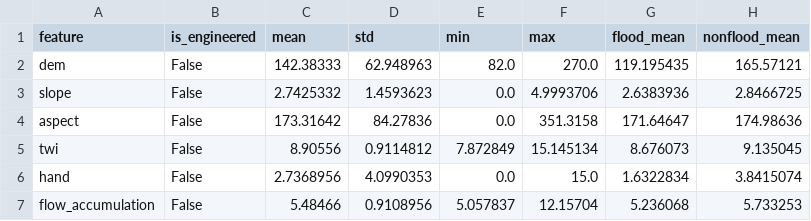
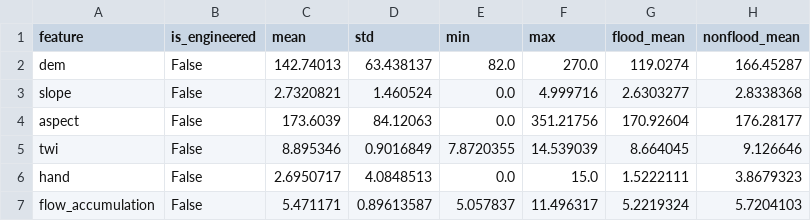
Before and after one commit to PajiiMarr/abenida_backend, a CSV file: outputs/phase2/feature_statistics_engineered.csv, drawn as a sheet; only a part is shown; the diff covers the shown part only.

```diff
--- a/outputs/phase2/feature_statistics_engineered.csv
+++ b/outputs/phase2/feature_statistics_engineered.csv
@@ -1,7 +1,7 @@
 feature,is_engineered,mean,std,min,max,flood_mean,nonflood_mean
-dem,False,142.38333,62.948963,82.0,270.0,119.195435,165.57121
-slope,False,2.7425332,1.4593623,0.0,4.9993706,2.6383936,2.8466725
-aspect,False,173.31642,84.27836,0.0,351.3158,171.64647,174.98636
-twi,False,8.90556,0.9114812,7.872849,15.145134,8.676073,9.135045
-hand,False,2.7368956,4.0990353,0.0,15.0,1.6322834,3.8415074
-flow_accumulation,False,5.48466,0.9108956,5.057837,12.15704,5.236068,5.733253
+dem,False,142.74013,63.438137,82.0,270.0,119.0274,166.45287
+slope,False,2.7320821,1.460524,0.0,4.999716,2.6303277,2.8338368
+aspect,False,173.6039,84.12063,0.0,351.21756,170.92604,176.28177
+twi,False,8.895346,0.9016849,7.8720355,14.539039,8.664045,9.126646
+hand,False,2.6950717,4.0848513,0.0,15.0,1.5222111,3.8679323
+flow_accumulation,False,5.471171,0.89613587,5.057837,11.496317,5.2219324,5.7204103
```
Also changed, not shown: 107 edited cells elsewhere in this file, outputs/phase2/sample_points/sample_points.csv, outputs/phase2/sar_summary.csv, 7 other files.
